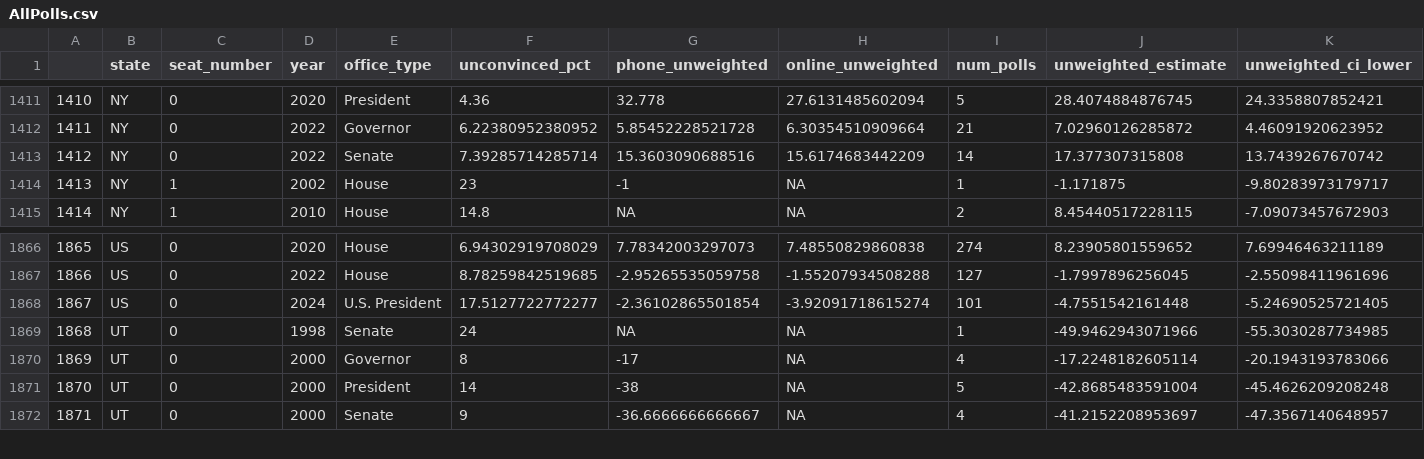
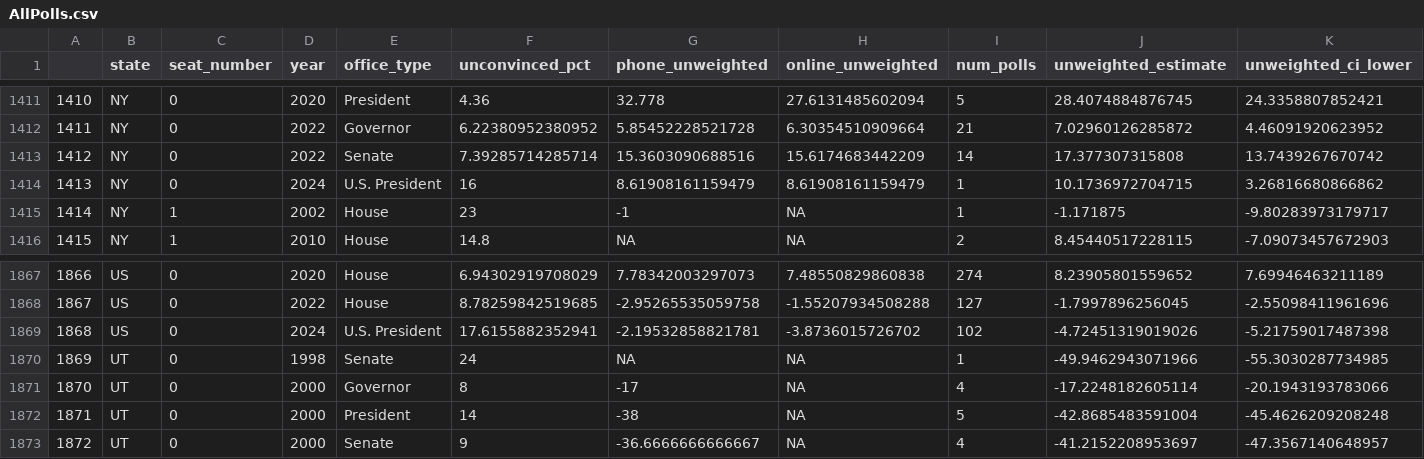
Before and after one commit to BPR-Data-Team/ElectionModel2024, a CSV file: cleaned_data/AllPolls.csv, drawn as a sheet; only a part is shown, gaps mark what is left out; removed rows and columns are numbered as before the commit, all else as after; rows hold the shown columns only; the diff names each change by its address in the sheet, - before the commit and + after, or states it on an @@ line.

```diff
--- a/cleaned_data/AllPolls.csv
+++ b/cleaned_data/AllPolls.csv
+row 1414: 1413 | NY | 0 | 2024 | U.S. President | 16 | 8.61908161159479 | 8.61908161159479 | 1 | 10.1736972704715 | 3.26816680866862
@@ column A renumbered from row 1415 down @@
-row 1868: 1867 | US | 0 | 2024 | U.S. President | 17.5127722772277 | -2.36102865501854 | -3.92091718615274 | 101 | -4.7551542161448 | -5.24690525721405
+row 1869: 1868 | US | 0 | 2024 | U.S. President | 17.6155882352941 | -2.19532858821781 | -3.8736015726702 | 102 | -4.72451319019026 | -5.21759017487398
```
Also changed, not shown: cleaned_data/Demographics.csv, cleaned_data/GenPolling.csv.
